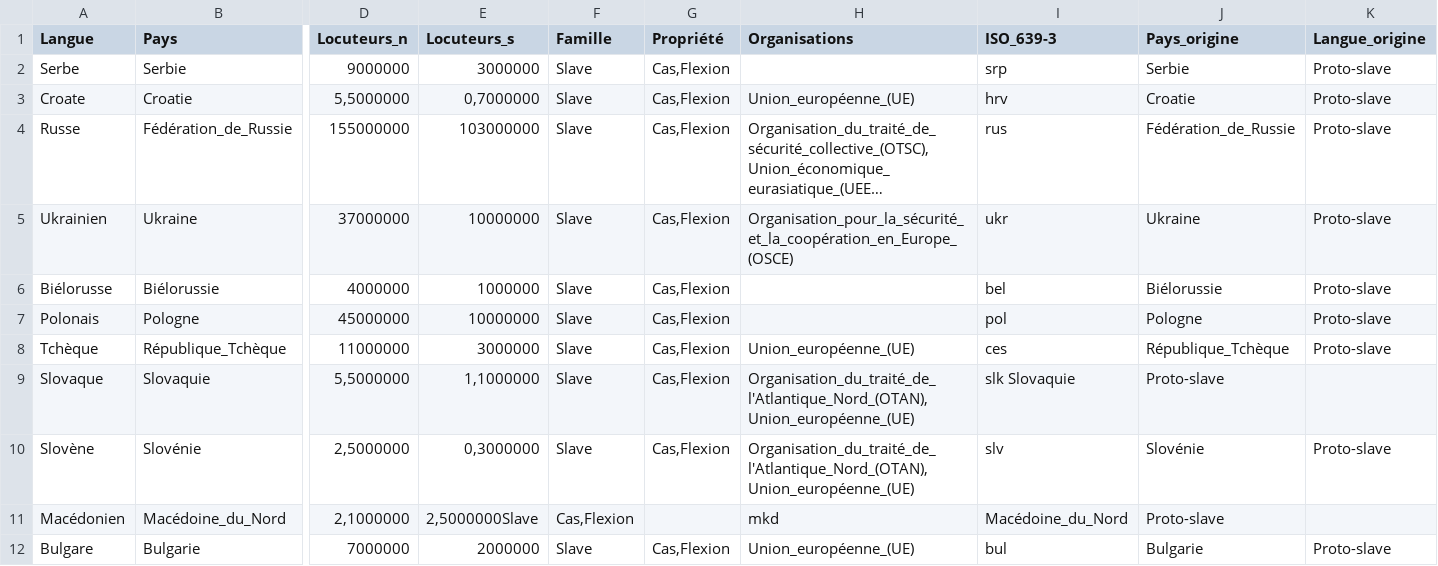
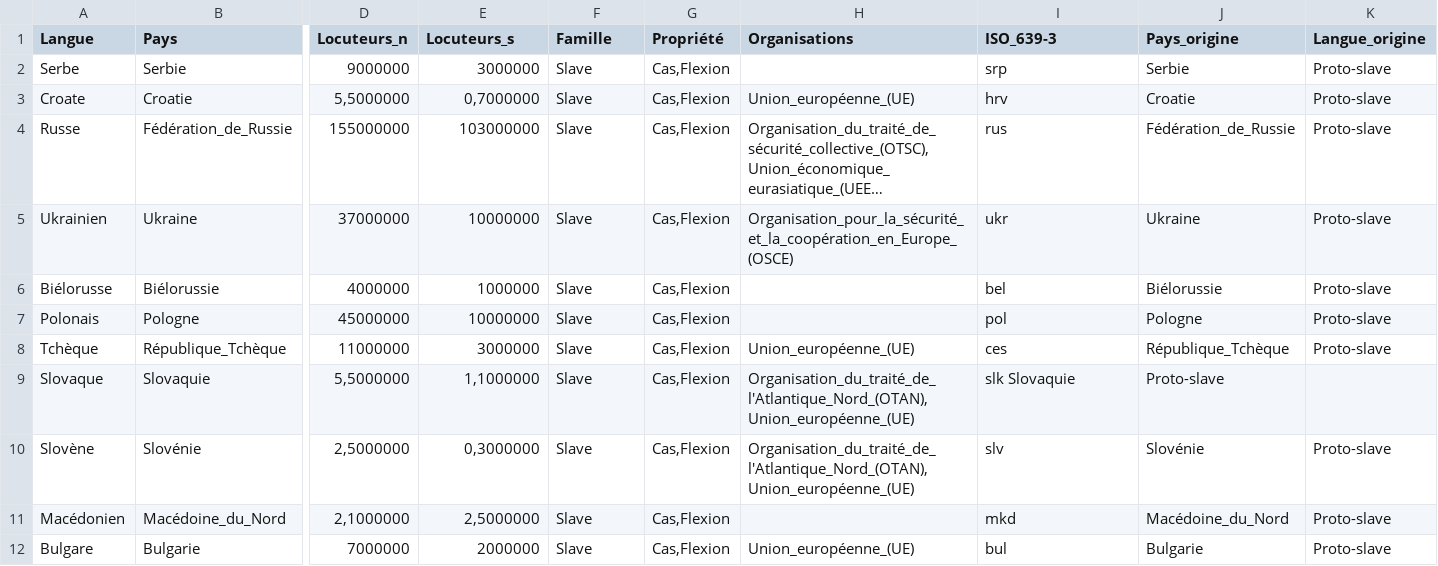
Before and after one commit to Marceau-h/ontologie-s8, a CSV file: CSVS/langues_ad.csv, drawn as a sheet; only a part is shown, gaps mark what is left out; long unchanged cells end in …; the diff names each change by its address in the sheet, - before the commit and + after, or states it on an @@ line.

Commit message:
Update langues_ad.csv
Modification

```diff
--- a/CSVS/langues_ad.csv
+++ b/CSVS/langues_ad.csv
-E11 (Locuteurs_s): 2,5000000Slave
+E11 (Locuteurs_s): 2,5000000
-F11 (Famille): Cas,Flexion
+F11 (Famille): Slave
-G11 (Propriété): (empty)
+G11 (Propriété): Cas,Flexion
-H11 (Organisations): mkd
+H11 (Organisations): (empty)
-I11 (ISO_639-3): Macédoine_du_Nord
+I11 (ISO_639-3): mkd
-J11 (Pays_origine): Proto-slave
+J11 (Pays_origine): Macédoine_du_Nord
-K11 (Langue_origine): (empty)
+K11 (Langue_origine): Proto-slave
```
